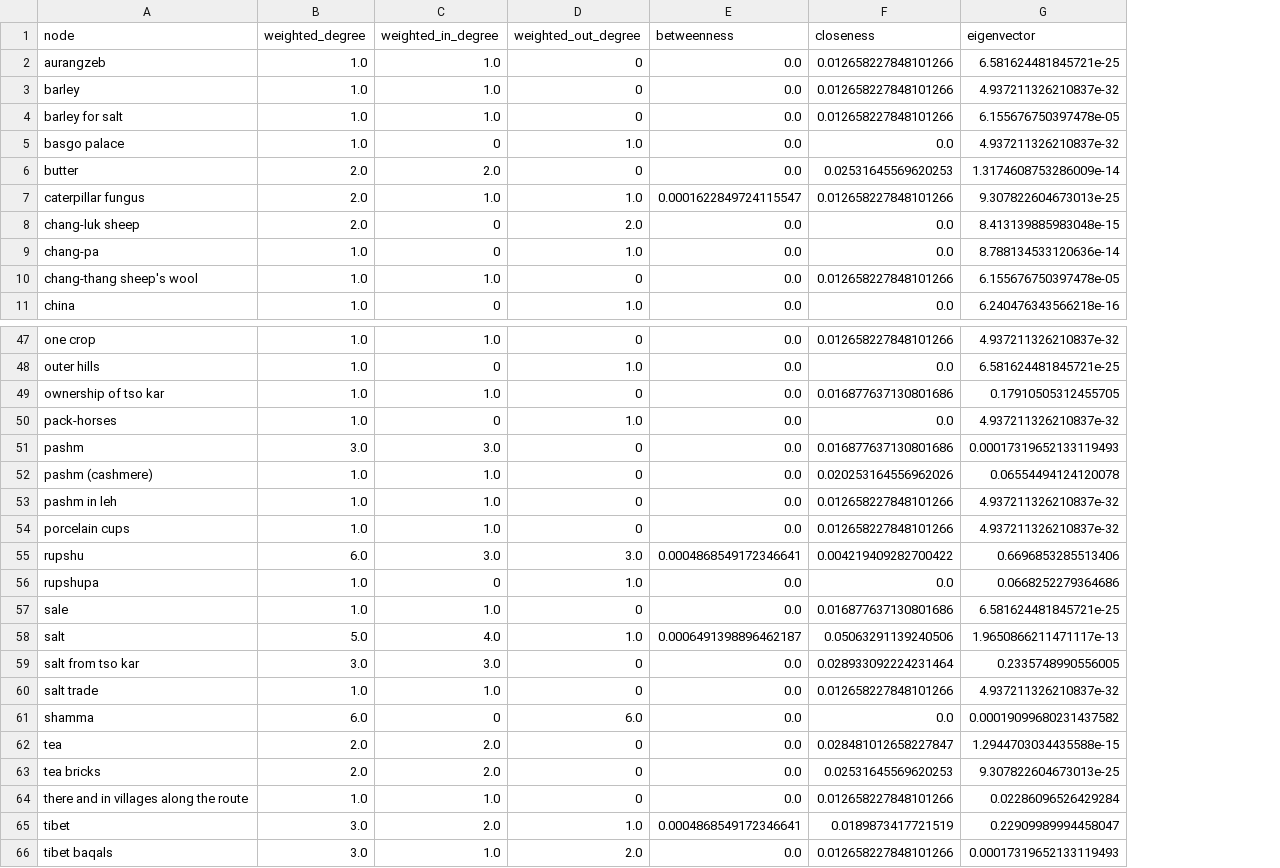
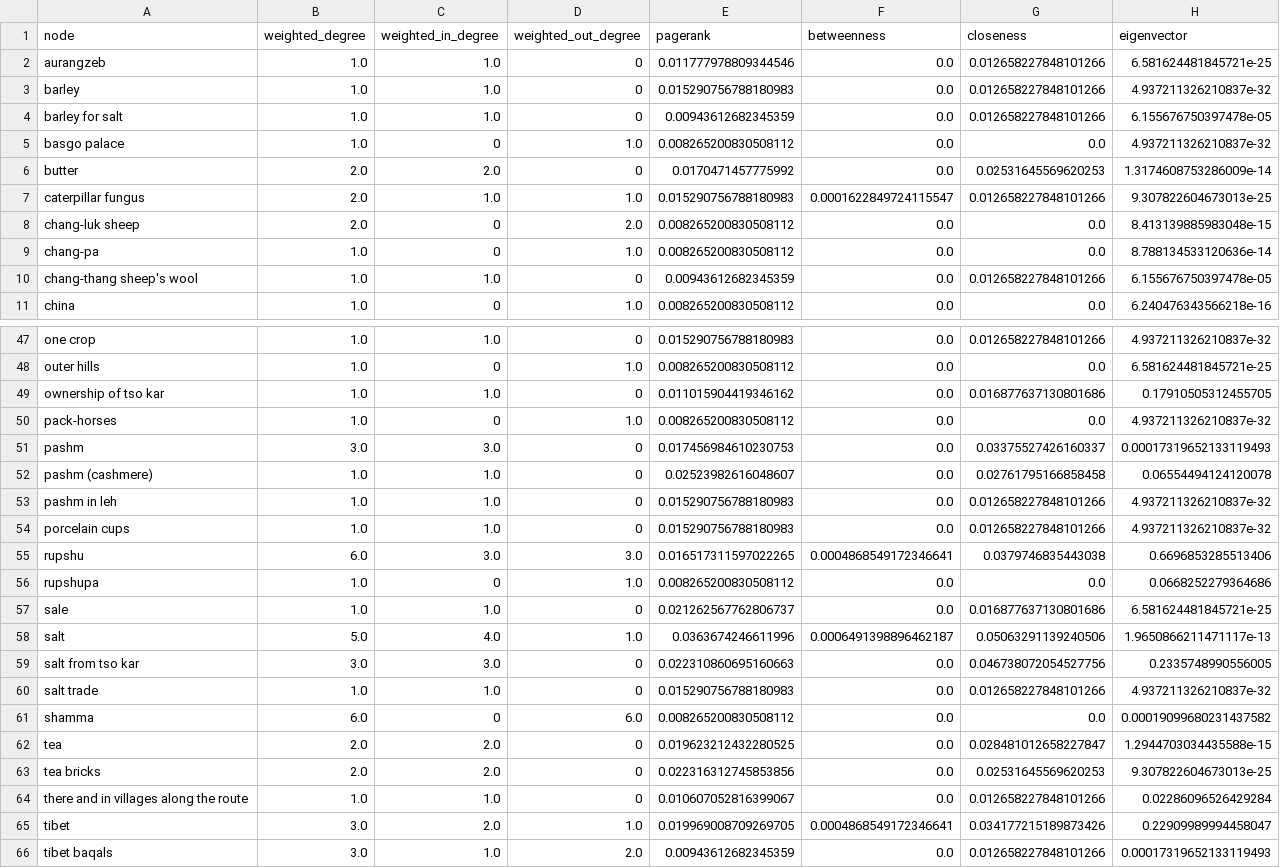
Before and after one commit to argamas23/Research, a CSV file: Mine/outputs/cleaned_network_metrics.csv, drawn as a sheet; only a part is shown, gaps mark what is left out; addresses are those after the commit; the diff names each change by its address in the sheet, - before the commit and + after, or states it on an @@ line.

```diff
--- a/Mine/outputs/cleaned_network_metrics.csv
+++ b/Mine/outputs/cleaned_network_metrics.csv
+column E (pagerank), rows 2-11: 0.011777978809344546 | 0.015290756788180983 | 0.00943612682345359 | 0.008265200830508112 | 0.0170471457775992 | 0.015290756788180983 | 0.008265200830508112 | 0.008265200830508112 | 0.00943612682345359 | 0.008265200830508112; rows 47-66: 0.015290756788180983 | 0.008265200830508112 | 0.011015904419346162 | 0.008265200830508112 | 0.017456984610230753 | 0.02523982616048607 | 0.015290756788180983 | 0.015290756788180983 | 0.016517311597022265 | 0.008265200830508112 | 0.021262567762806737 | 0.0363674246611996 | 0.022310860695160663 | 0.015290756788180983 | 0.008265200830508112 | 0.019623212432280525 | 0.022316312745853856 | 0.010607052816399067 | 0.019969008709269705 | 0.00943612682345359
-G51 (closeness): 0.016877637130801686
+G51 (closeness): 0.03375527426160337
-G52 (closeness): 0.020253164556962026
+G52 (closeness): 0.02761795166858458
-G55 (closeness): 0.004219409282700422
+G55 (closeness): 0.0379746835443038
-G59 (closeness): 0.028933092224231464
+G59 (closeness): 0.046738072054527756
-G65 (closeness): 0.0189873417721519
+G65 (closeness): 0.034177215189873426
```
Also changed, not shown: Mine/outputs/cleaned_aggregated_edges.csv, 8 other files.
